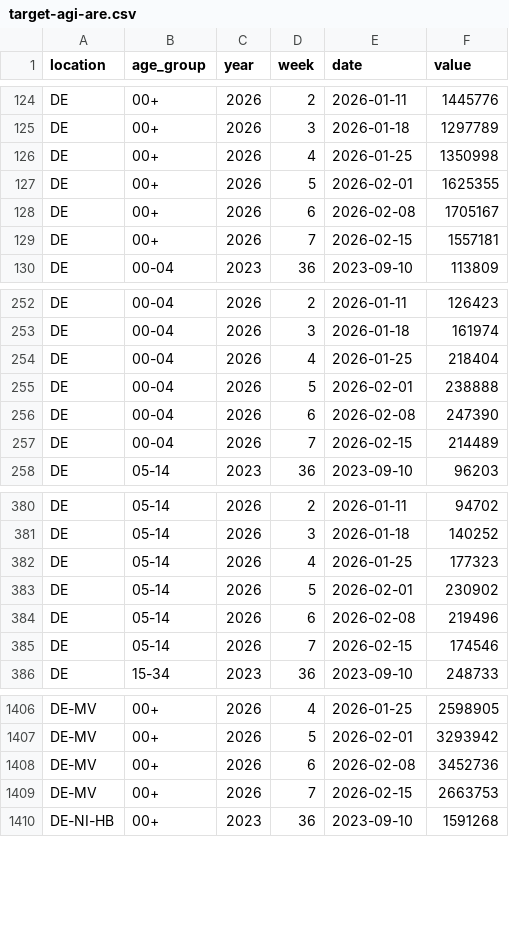
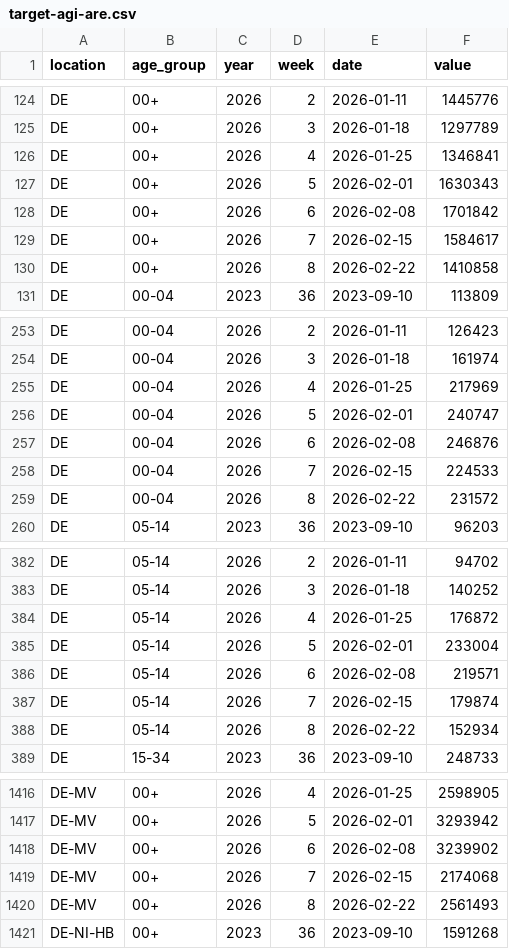
Before and after one commit to kit-health-statistics/RESPINOW-realtime, a CSV file: data/target-agi-are.csv, drawn as a sheet; only a part is shown, gaps mark what is left out; the diff covers the shown part only.

```diff
--- a/data/target-agi-are.csv
+++ b/data/target-agi-are.csv
@@ -125,6 +125,7 @@ DE,00+,2026,2,2026-01-11,1445776
 DE,00+,2026,3,2026-01-18,1297789
-DE,00+,2026,4,2026-01-25,1350998
-DE,00+,2026,5,2026-02-01,1625355
-DE,00+,2026,6,2026-02-08,1705167
-DE,00+,2026,7,2026-02-15,1557181
+DE,00+,2026,4,2026-01-25,1346841
+DE,00+,2026,5,2026-02-01,1630343
+DE,00+,2026,6,2026-02-08,1701842
+DE,00+,2026,7,2026-02-15,1584617
+DE,00+,2026,8,2026-02-22,1410858
 DE,00-04,2023,36,2023-09-10,113809
@@ -253,6 +254,7 @@ DE,00-04,2026,2,2026-01-11,126423
 DE,00-04,2026,3,2026-01-18,161974
-DE,00-04,2026,4,2026-01-25,218404
-DE,00-04,2026,5,2026-02-01,238888
-DE,00-04,2026,6,2026-02-08,247390
-DE,00-04,2026,7,2026-02-15,214489
+DE,00-04,2026,4,2026-01-25,217969
+DE,00-04,2026,5,2026-02-01,240747
+DE,00-04,2026,6,2026-02-08,246876
+DE,00-04,2026,7,2026-02-15,224533
+DE,00-04,2026,8,2026-02-22,231572
 DE,05-14,2023,36,2023-09-10,96203
@@ -381,6 +383,7 @@ DE,05-14,2026,2,2026-01-11,94702
 DE,05-14,2026,3,2026-01-18,140252
-DE,05-14,2026,4,2026-01-25,177323
-DE,05-14,2026,5,2026-02-01,230902
-DE,05-14,2026,6,2026-02-08,219496
-DE,05-14,2026,7,2026-02-15,174546
+DE,05-14,2026,4,2026-01-25,176872
+DE,05-14,2026,5,2026-02-01,233004
+DE,05-14,2026,6,2026-02-08,219571
+DE,05-14,2026,7,2026-02-15,179874
+DE,05-14,2026,8,2026-02-22,152934
 DE,15-34,2023,36,2023-09-10,248733
@@ -1407,4 +1417,5 @@ DE-MV,00+,2026,4,2026-01-25,2598905
 DE-MV,00+,2026,5,2026-02-01,3293942
-DE-MV,00+,2026,6,2026-02-08,3452736
-DE-MV,00+,2026,7,2026-02-15,2663753
+DE-MV,00+,2026,6,2026-02-08,3239902
+DE-MV,00+,2026,7,2026-02-15,2174068
+DE-MV,00+,2026,8,2026-02-22,2561493
 DE-NI-HB,00+,2023,36,2023-09-10,1591268
```
Also changed, not shown: 14 added rows and 42 edited cells elsewhere in this file, data/latest_data-agi-are.csv, data/reporting_triangle-agi-are-preprocessed.csv, 1 other file.
